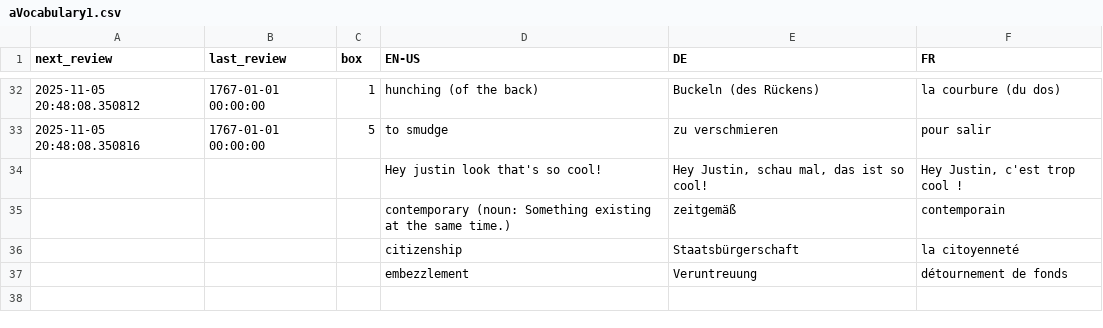
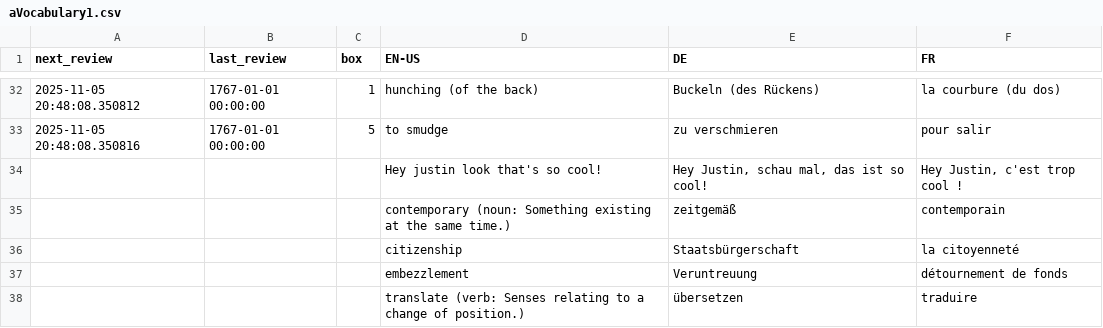
Before and after one commit to ClashJB/Babelangue, a CSV file: data/aVocabulary1.csv, drawn as a sheet; only a part is shown, gaps mark what is left out; the diff names each change by its address in the sheet, - before the commit and + after, or states it on an @@ line.

```diff
--- a/data/aVocabulary1.csv
+++ b/data/aVocabulary1.csv
+row 38:  |  |  | translate (verb: Senses relating to a change of position.) | übersetzen | traduire
```
Also changed, not shown: 3 other files.
